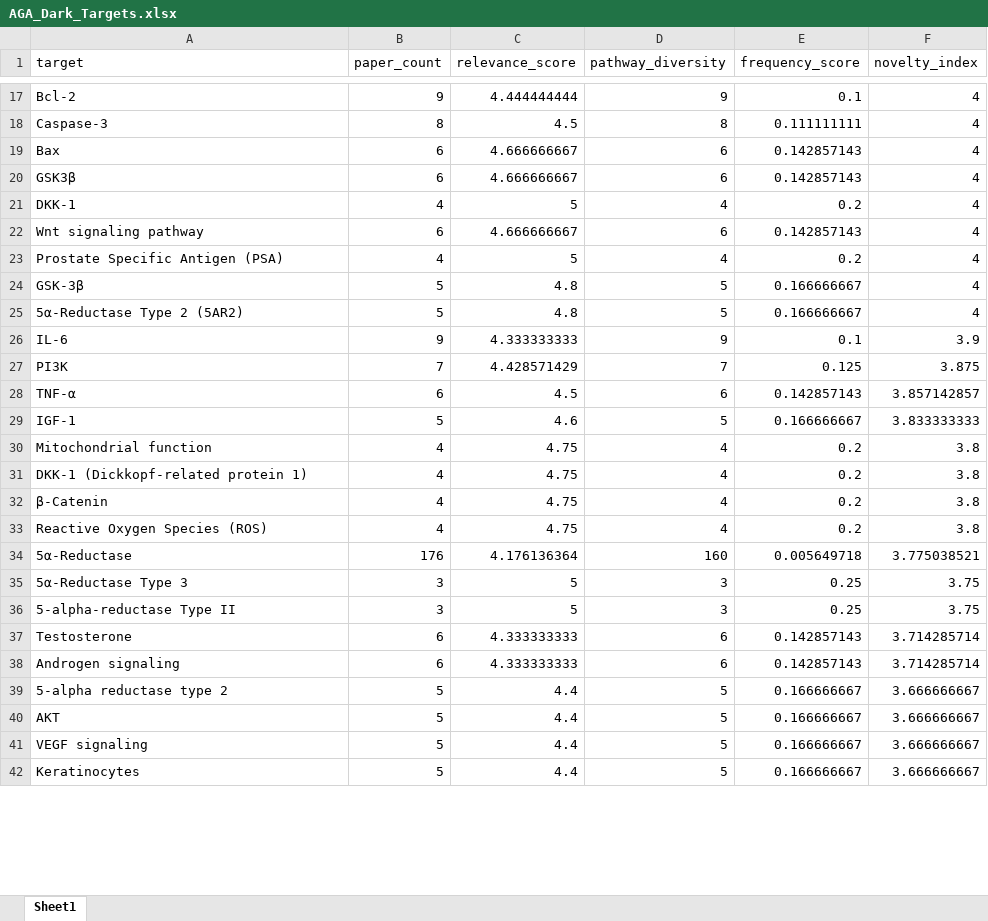
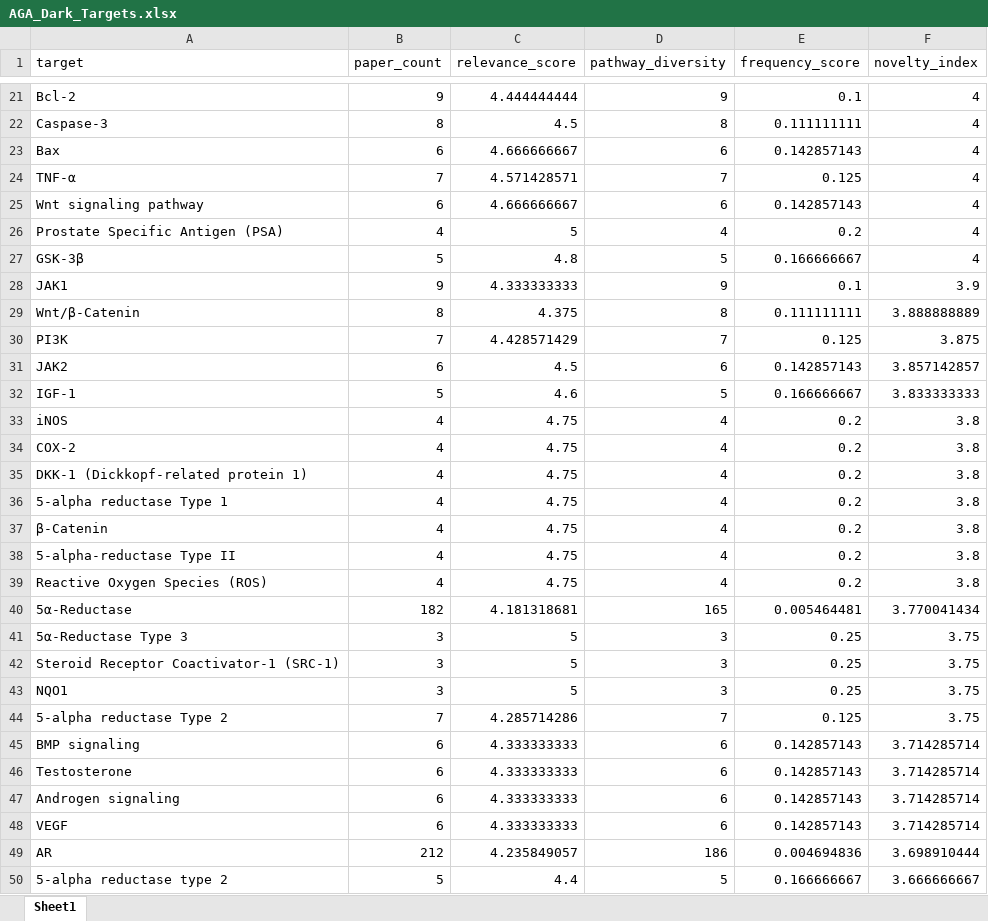
Before and after one commit to tomkimho/DCP_AGA, an Excel workbook: output/AGA_Dark_Targets.xlsx, sheet Sheet1, drawn as a sheet; only a part is shown, gaps mark what is left out; the shorter side is filled out with more unchanged rows; values as stored, in another font and other column widths than the file's, no borders; removed rows and columns are numbered as before the commit, all else as after; the diff covers the shown part only; the diff names each change by its address in the sheet, - before the commit and + after, or states it on an @@ line.

```diff
--- a/output/AGA_Dark_Targets.xlsx (sheet Sheet1)
+++ b/output/AGA_Dark_Targets.xlsx (sheet Sheet1)
-row 20: GSK3β | 6 | 4.666666667 | 6 | 0.142857143 | 4
-row 21: DKK-1 | 4 | 5 | 4 | 0.2 | 4
+row 24: TNF-α | 7 | 4.571428571 | 7 | 0.125 | 4
-row 25: 5α-Reductase Type 2 (5AR2) | 5 | 4.8 | 5 | 0.166666667 | 4
-A28 (target): IL-6
+A28 (target): JAK1
+row 29: Wnt/β-Catenin | 8 | 4.375 | 8 | 0.111111111 | 3.888888889
-A31 (target): TNF-α
+A31 (target): JAK2
-A33 (target): Mitochondrial function
+A33 (target): iNOS
+row 34: COX-2 | 4 | 4.75 | 4 | 0.2 | 3.8
+row 36: 5-alpha reductase Type 1 | 4 | 4.75 | 4 | 0.2 | 3.8
+row 38: 5-alpha-reductase Type II | 4 | 4.75 | 4 | 0.2 | 3.8
-B40 (paper_count): 176
+B40 (paper_count): 182
-C40 (relevance_score): 4.176136364
+C40 (relevance_score): 4.181318681
-D40 (pathway_diversity): 160
+D40 (pathway_diversity): 165
-E40 (frequency_score): 0.005649718
+E40 (frequency_score): 0.005464481
-F40 (novelty_index): 3.775038521
+F40 (novelty_index): 3.770041434
-A42 (target): 5-alpha-reductase Type II
+A42 (target): Steroid Receptor Coactivator-1 (SRC-1)
+row 43: NQO1 | 3 | 5 | 3 | 0.25 | 3.75
+row 44: 5-alpha reductase Type 2 | 7 | 4.285714286 | 7 | 0.125 | 3.75
+row 45: BMP signaling | 6 | 4.333333333 | 6 | 0.142857143 | 3.714285714
+row 48: VEGF | 6 | 4.333333333 | 6 | 0.142857143 | 3.714285714
+row 49: AR | 212 | 4.235849057 | 186 | 0.004694836 | 3.698910444
```
Also changed, not shown: 35 added rows, 27 removed rows and 25 edited cells elsewhere in this sheet, output/AGA_Gap_Analysis.xlsx, output/AGA_신약후보물질.xlsx, 7 other files.
